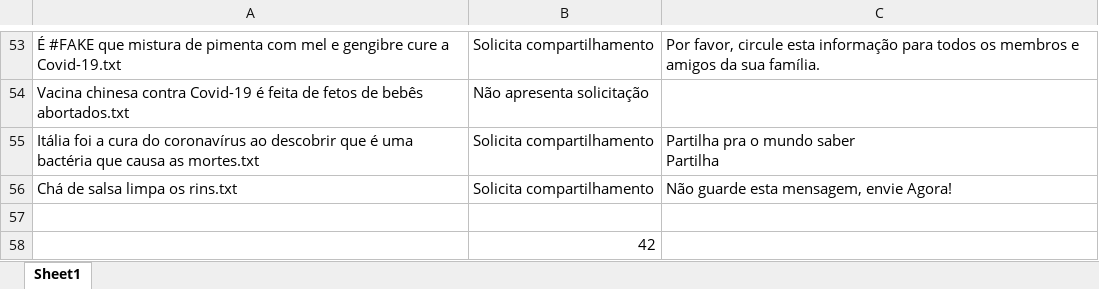
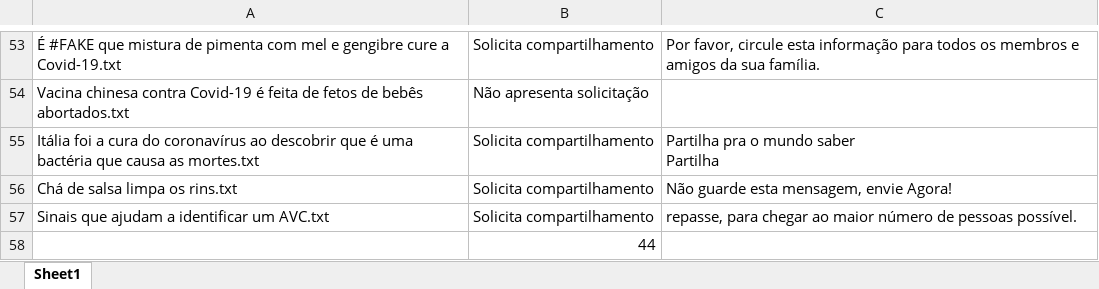
Before and after one commit to AndersonOyama/TCC, an Excel workbook: Noticias/classificação manual - compartilhamento.xlsx, sheet Sheet1, drawn as a sheet; only a part is shown, gaps mark what is left out; values as stored, in another font and other column widths than the file's, no borders; the diff names each change by its address in the sheet, - before the commit and + after, or states it on an @@ line.

```diff
--- a/Noticias/classificação manual - compartilhamento.xlsx (sheet Sheet1)
+++ b/Noticias/classificação manual - compartilhamento.xlsx (sheet Sheet1)
-row 57: (empty)
+row 57: Sinais que ajudam a identificar um AVC.txt | Solicita compartilhamento | repasse, para chegar ao maior número de pessoas possível.
-B58: 42
+B58: 44
```
Also changed, not shown: Noticias/classificação manual - sensacionalismo.xlsx, 19 other files.
